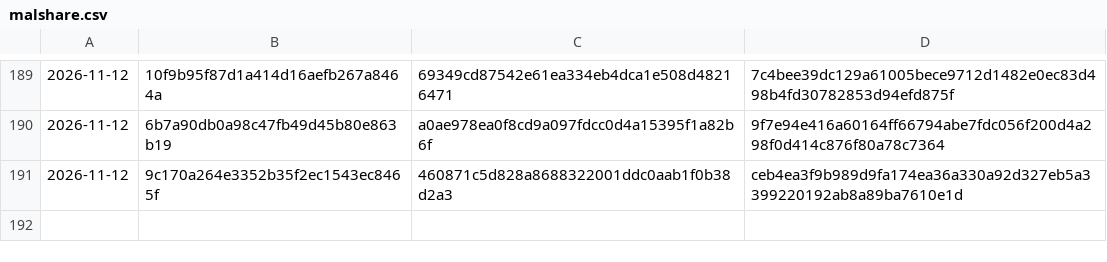
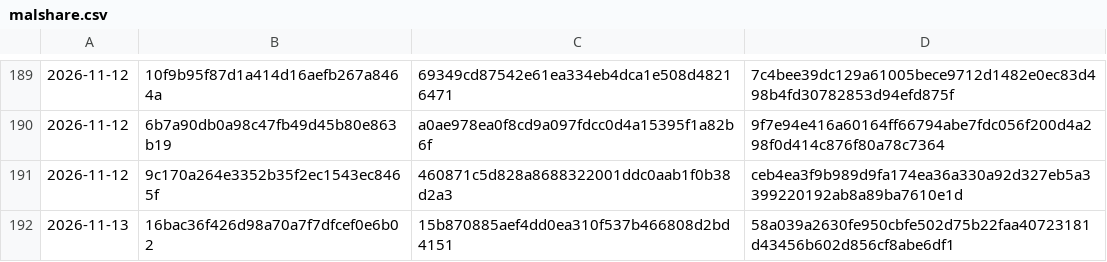
Before and after one commit to Jdont9/HypatiaDatabases, a CSV file: cache/malshare.csv, drawn as a sheet; only a part is shown, gaps mark what is left out.

```diff
--- a/cache/malshare.csv
+++ b/cache/malshare.csv
@@ -191 +191,2 @@
 2026-11-12,9c170a264e3352b35f2ec1543ec8465f,460871c5d828a8688322001ddc0aab1f0b38d2a3,ceb4ea3f9b989d9fa174ea36a330a92d327eb5a3399220192ab8a89ba7610e1d
+2026-11-13,16bac36f426d98a70a7f7dfcef0e6b02,15b870885aef4dd0ea310f537b466808d2bd4151,58a039a2630fe950cbfe502d75b22faa40723181d43456b602d856cf8abe6df1
```
